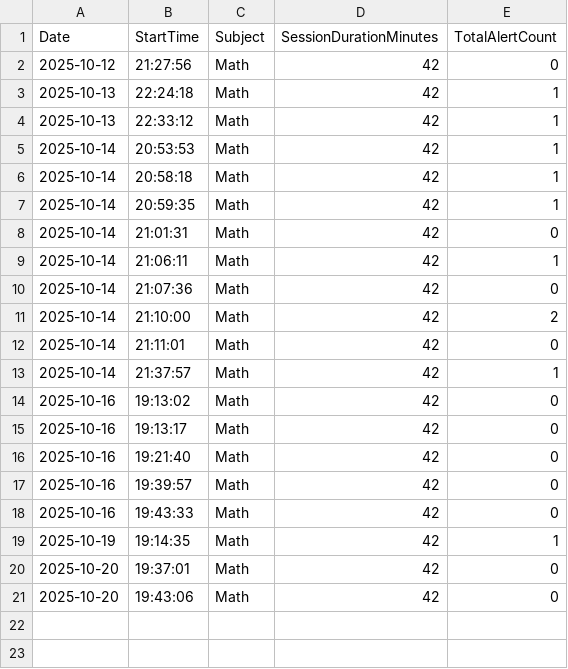
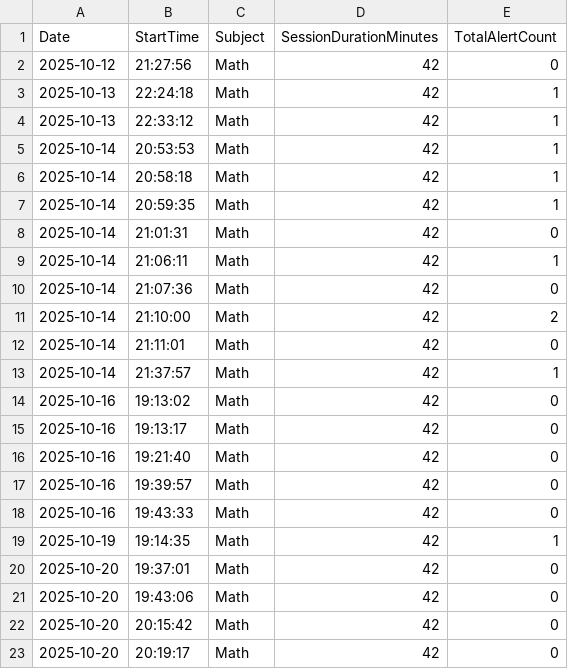
Before and after one commit to ryosuke1832/VisionFocus, a CSV file: VisionFocus/Resources/Data/SessionSummary.csv, drawn as a sheet; the diff names each change by its address in the sheet, - before the commit and + after, or states it on an @@ line.

```diff
--- a/VisionFocus/Resources/Data/SessionSummary.csv
+++ b/VisionFocus/Resources/Data/SessionSummary.csv
+row 22: 2025-10-20 | 20:15:42 | Math | 42 | 0
+row 23: 2025-10-20 | 20:19:17 | Math | 42 | 0
```
Also changed, not shown: 5 other files.
